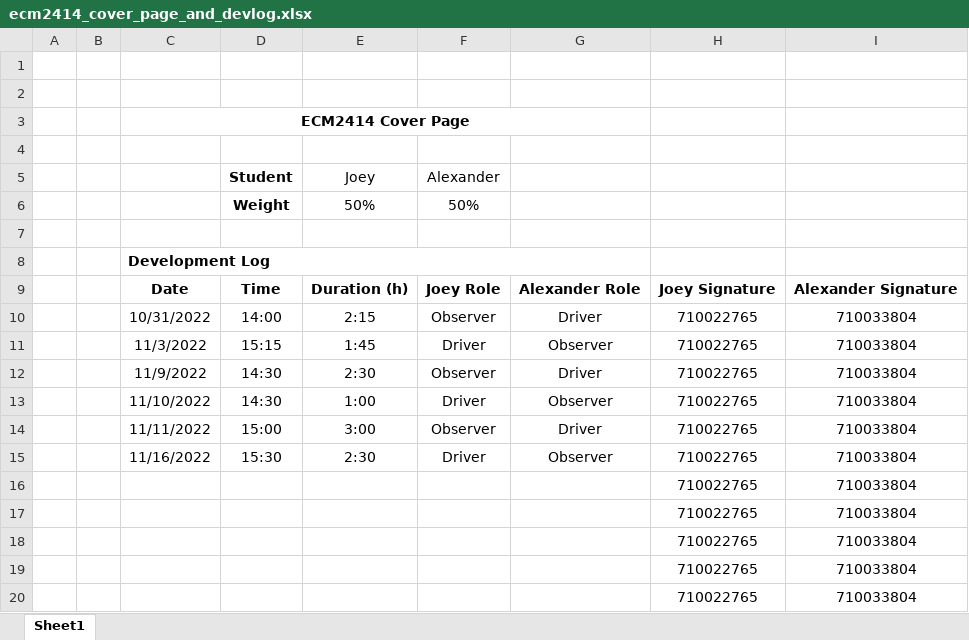
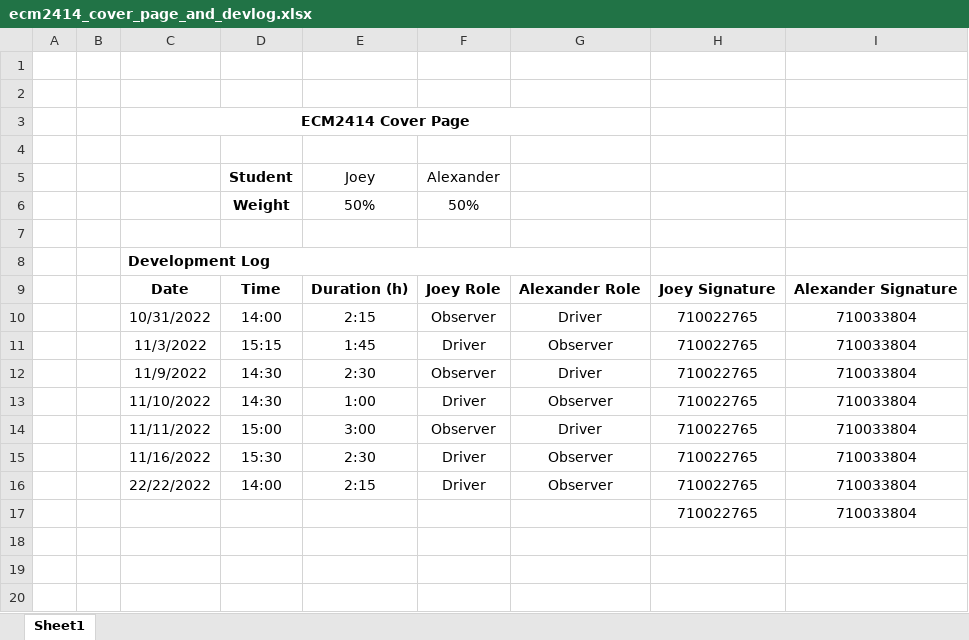
Before and after one commit to Remulos44/Threaded-Card-Game, an Excel workbook: res/ecm2414_cover_page_and_devlog.xlsx, sheet Sheet1, drawn as a sheet; values as stored, in another font and other column widths than the file's, no borders; removed rows and columns are numbered as before the commit, all else as after; the diff names each change by its address in the sheet, - before the commit and + after, or states it on an @@ line.

Commit message:
Updated cover sheet, assembled cards.jar

```diff
--- a/res/ecm2414_cover_page_and_devlog.xlsx (sheet Sheet1)
+++ b/res/ecm2414_cover_page_and_devlog.xlsx (sheet Sheet1)
-row 16:  |  |  |  |  |  |  | 710022765 | 710033804
-row 17:  |  |  |  |  |  |  | 710022765 | 710033804
-row 18:  |  |  |  |  |  |  | 710022765 | 710033804
-row 19:  |  |  |  |  |  |  | 710022765 | 710033804
+row 16:  |  | 22/22/2022 | 14:00 | 2:15 | Driver | Observer | 710022765 | 710033804
```
Also changed, not shown: 11 other files.
